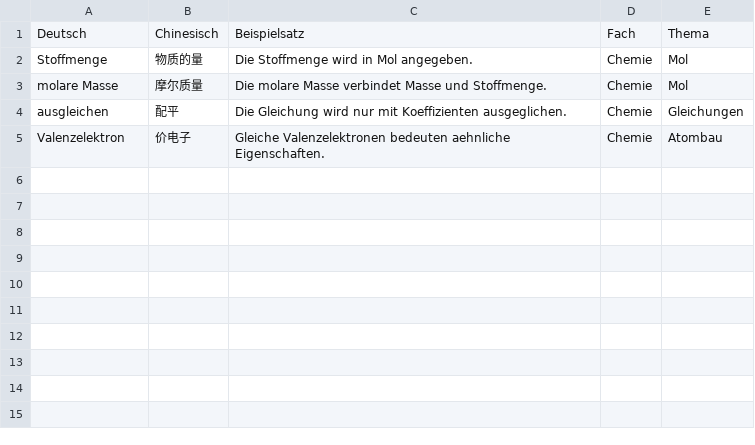
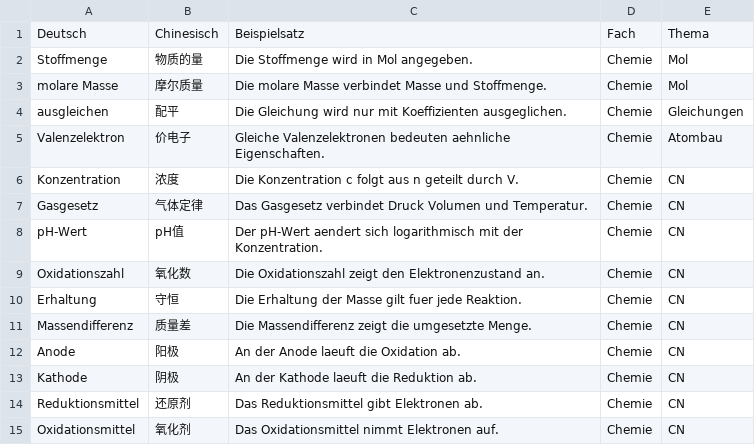
Before and after one commit to jjjjjjjjnnjnn/EF-GeWi-Lernvault, a CSV file: 05_Chemie/Vokabeln-Anki/Chemie-EF-Basis.csv, drawn as a sheet.

Commit message:
[Chemie] cn-vernetzung Formelhandbuch plus Tricks plus Training plus Anki

```diff
--- a/05_Chemie/Vokabeln-Anki/Chemie-EF-Basis.csv
+++ b/05_Chemie/Vokabeln-Anki/Chemie-EF-Basis.csv
@@ -5 +5,11 @@ ausgleichen;配平;Die Gleichung wird nur mit Koeffizienten ausgeglichen.;Chemie
 Valenzelektron;价电子;Gleiche Valenzelektronen bedeuten aehnliche Eigenschaften.;Chemie;Atombau
+Konzentration;浓度;Die Konzentration c folgt aus n geteilt durch V.;Chemie;CN
+Gasgesetz;气体定律;Das Gasgesetz verbindet Druck Volumen und Temperatur.;Chemie;CN
+pH-Wert;pH值;Der pH-Wert aendert sich logarithmisch mit der Konzentration.;Chemie;CN
+Oxidationszahl;氧化数;Die Oxidationszahl zeigt den Elektronenzustand an.;Chemie;CN
+Erhaltung;守恒;Die Erhaltung der Masse gilt fuer jede Reaktion.;Chemie;CN
+Massendifferenz;质量差;Die Massendifferenz zeigt die umgesetzte Menge.;Chemie;CN
+Anode;阳极;An der Anode laeuft die Oxidation ab.;Chemie;CN
+Kathode;阴极;An der Kathode laeuft die Reduktion ab.;Chemie;CN
+Reduktionsmittel;还原剂;Das Reduktionsmittel gibt Elektronen ab.;Chemie;CN
+Oxidationsmittel;氧化剂;Das Oxidationsmittel nimmt Elektronen auf.;Chemie;CN
```
Also changed, not shown: 4 other files.
